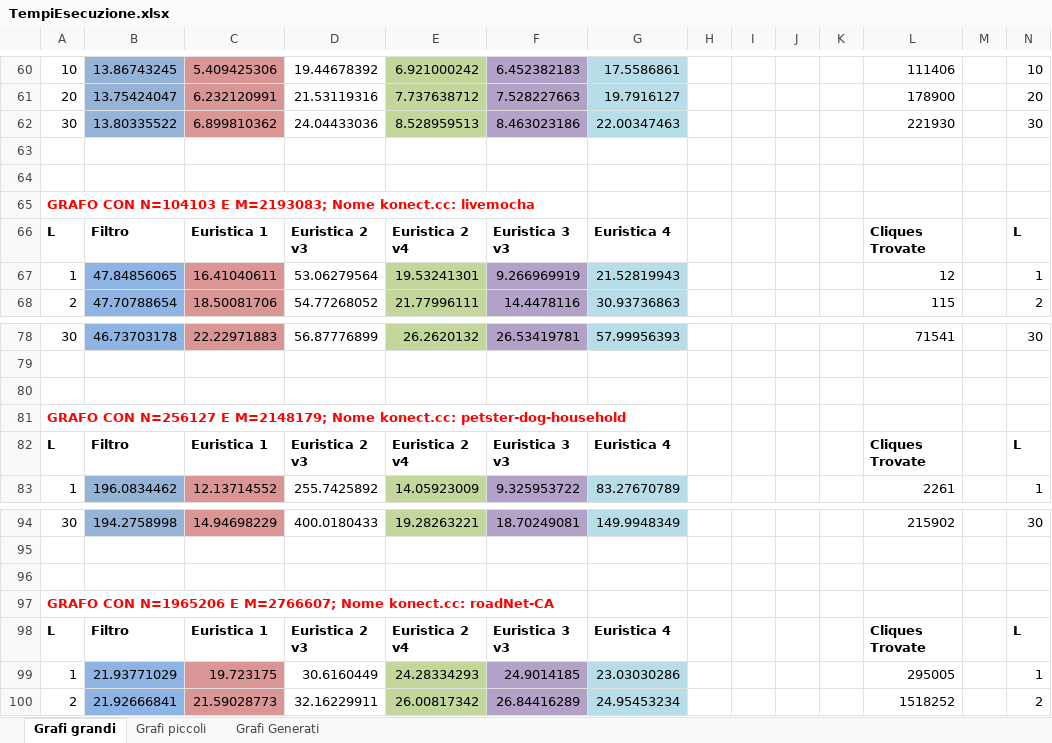
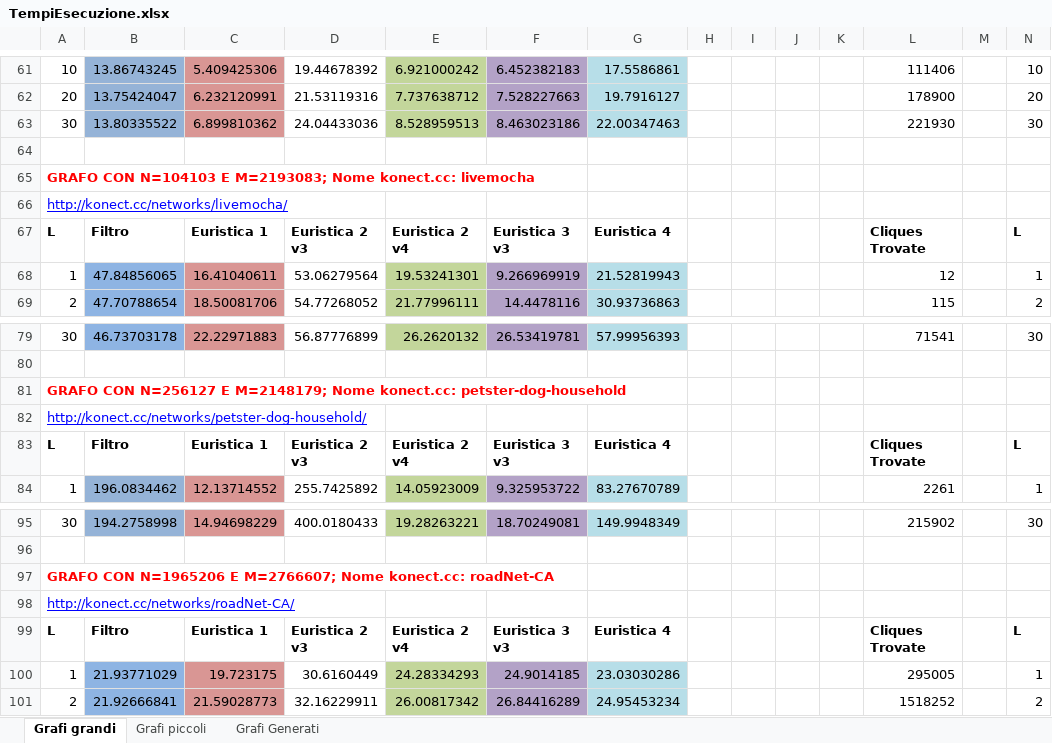
Before and after one commit to sromanss/L-IsolatedMaximalClique, an Excel workbook: TempiEsecuzione.xlsx, sheet Grafi grandi, drawn as a sheet; only a part is shown, gaps mark what is left out; values as stored, in another font and other column widths than the file's, no borders; charts and pictures not drawn; removed rows and columns are numbered as before the commit, all else as after; rows hold the shown columns only; the diff covers the shown part only; the diff names each change by its address in the sheet, - before the commit and + after, or states it on an @@ line.

```diff
--- a/TempiEsecuzione.xlsx (sheet Grafi grandi)
+++ b/TempiEsecuzione.xlsx (sheet Grafi grandi)
-row 64: (empty)
+row 66: http://konect.cc/networks/livemocha/
-row 80: (empty)
+row 82: http://konect.cc/networks/petster-dog-household/
-row 96: (empty)
+row 98: http://konect.cc/networks/roadNet-CA/
```
Also changed, not shown: 182 added rows, 3 removed rows, 14 edited cells and cell formats elsewhere in this sheet, sheet Grafi Generati, sheet Grafi piccoli, charts or pictures, 2 other files.
